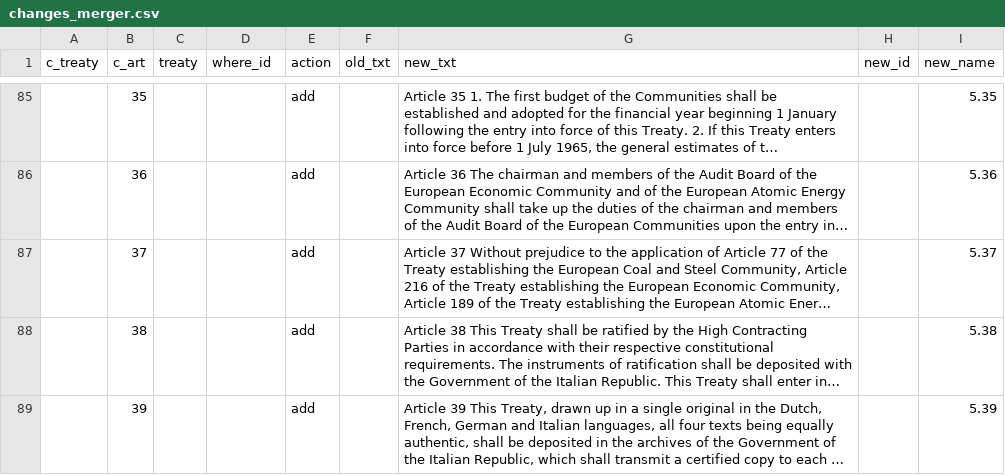
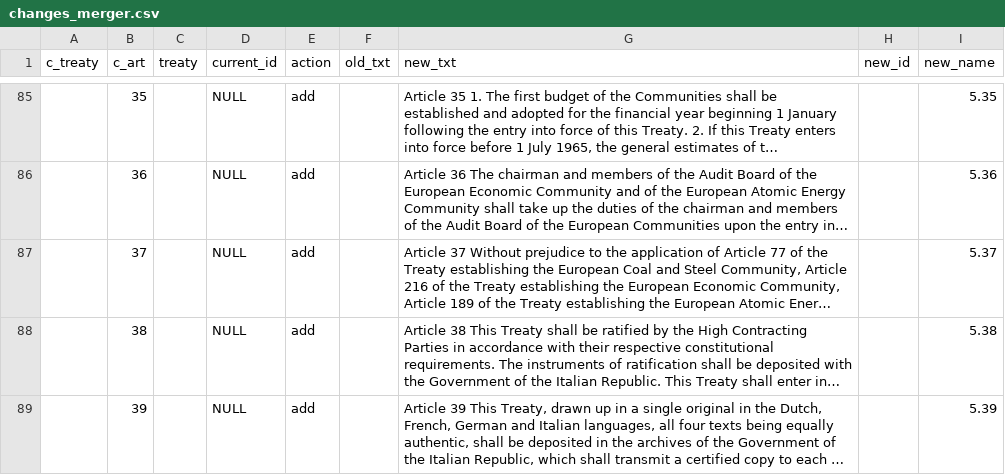
Before and after one commit to jkortner/eulaw, a CSV file: data/changes_merger.csv, drawn as a sheet; only a part is shown, gaps mark what is left out; long unchanged cells end in …; the diff covers the shown part only; the diff names each change by its address in the sheet, - before the commit and + after, or states it on an @@ line.

```diff
--- a/data/changes_merger.csv
+++ b/data/changes_merger.csv
-D1: where_id
+D1: current_id
-D85:D89 (current_id): (empty)
+D85:D89 (current_id): NULL
```
Also changed, not shown: 27 edited cells elsewhere in this file, 4 other files.
